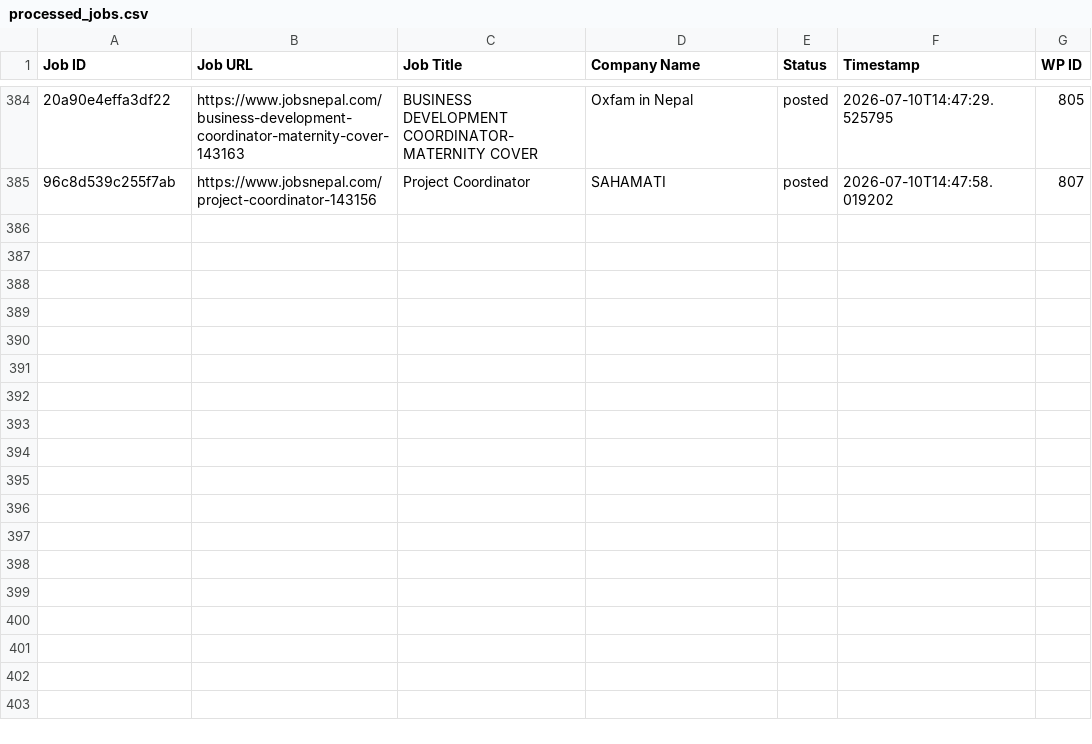
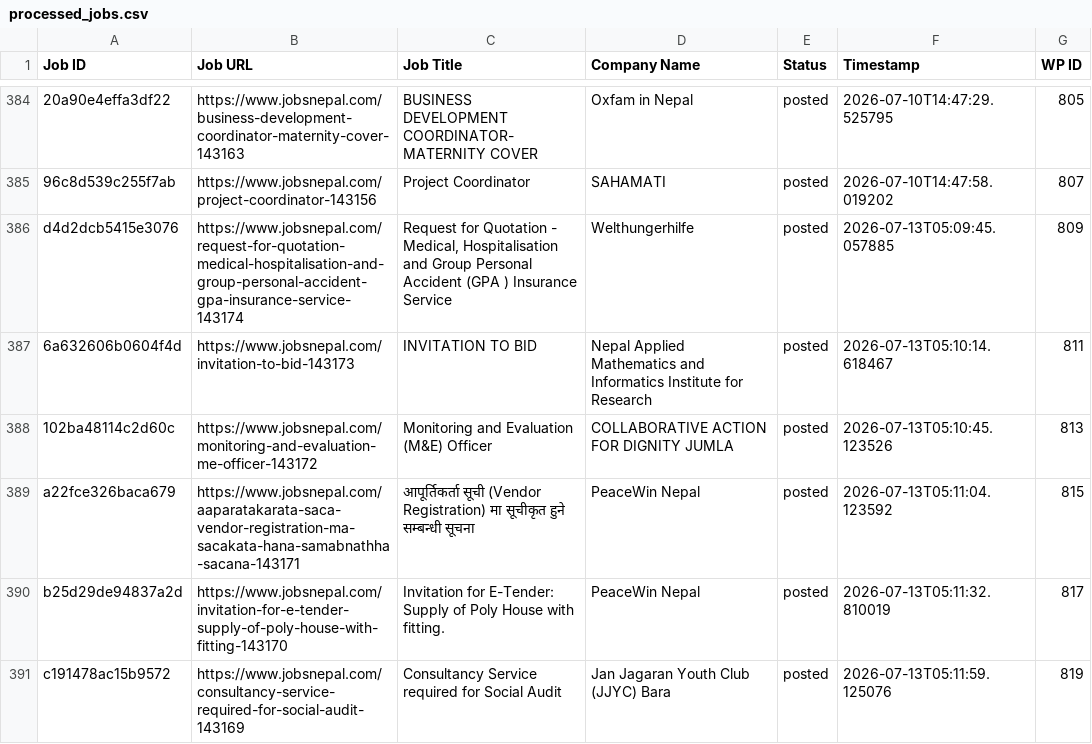
Before and after one commit to projectfetcher/np, a CSV file: processed_jobs.csv, drawn as a sheet; only a part is shown, gaps mark what is left out; the diff names each change by its address in the sheet, - before the commit and + after, or states it on an @@ line.

```diff
--- a/processed_jobs.csv
+++ b/processed_jobs.csv
+row 386: d4d2dcb5415e3076 | https://www.jobsnepal.com/request-for-quotation-medical-hospitalisation-and-group-personal-accident-gpa-insurance-service-143174 | Request for Quotation - Medical, Hospitalisation and Group Personal Accident (GPA ) Insurance Service | Welthungerhilfe | posted | 2026-07-13T05:09:45.057885 | 809
+row 387: 6a632606b0604f4d | https://www.jobsnepal.com/invitation-to-bid-143173 | INVITATION TO BID | Nepal Applied Mathematics and Informatics Institute for Research | posted | 2026-07-13T05:10:14.618467 | 811
+row 388: 102ba48114c2d60c | https://www.jobsnepal.com/monitoring-and-evaluation-me-officer-143172 | Monitoring and Evaluation (M&E) Officer | COLLABORATIVE ACTION FOR DIGNITY JUMLA | posted | 2026-07-13T05:10:45.123526 | 813
+row 389: a22fce326baca679 | https://www.jobsnepal.com/aaparatakarata-saca-vendor-registration-ma-sacakata-hana-samabnathha-sacana-143171 | आपूर्तिकर्ता सूची (Vendor Registration) मा सूचीकृत हुने सम्बन्धी सूचना | PeaceWin Nepal | posted | 2026-07-13T05:11:04.123592 | 815
+row 390: b25d29de94837a2d | https://www.jobsnepal.com/invitation-for-e-tender-supply-of-poly-house-with-fitting-143170 | Invitation for E-Tender: Supply of Poly House with fitting. | PeaceWin Nepal | posted | 2026-07-13T05:11:32.810019 | 817
+row 391: c191478ac15b9572 | https://www.jobsnepal.com/consultancy-service-required-for-social-audit-143169 | Consultancy Service required for Social Audit | Jan Jagaran Youth Club (JJYC) Bara | posted | 2026-07-13T05:11:59.125076 | 819
```
